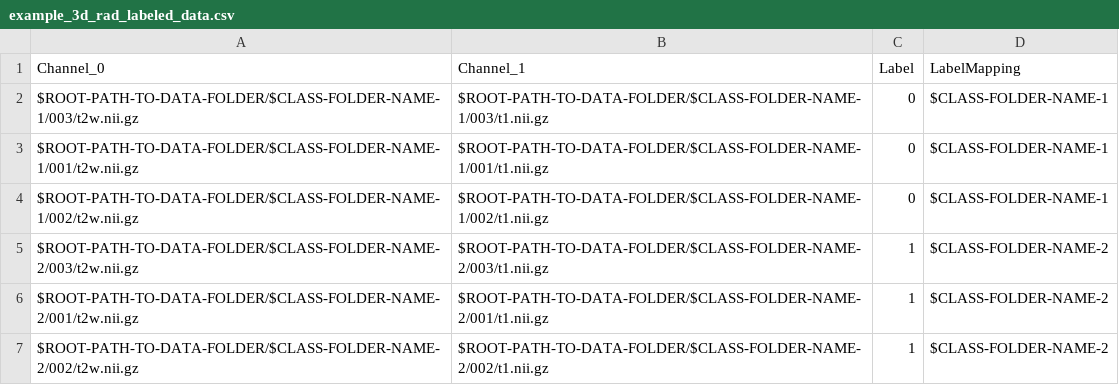
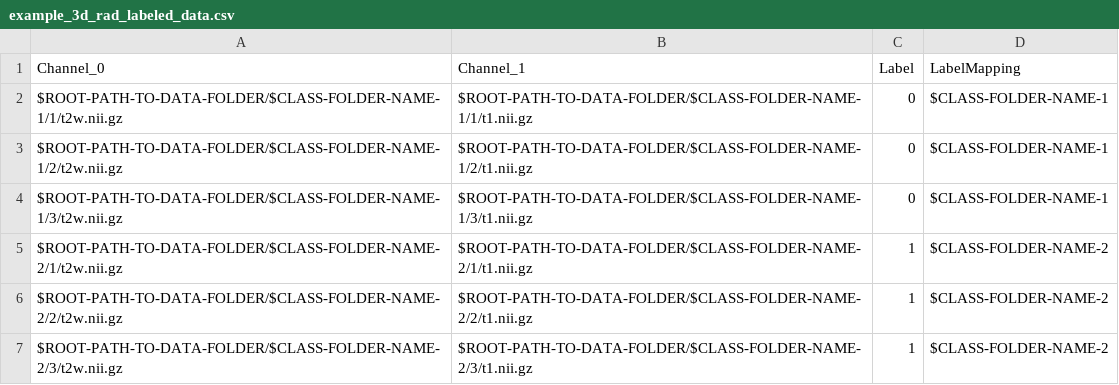
Before and after one commit to mlcommons/GaNDLF-Synth, a CSV file: samples/example_3d_rad_labeled_data.csv, drawn as a sheet.

```diff
--- a/samples/example_3d_rad_labeled_data.csv
+++ b/samples/example_3d_rad_labeled_data.csv
@@ -1,7 +1,7 @@
 Channel_0,Channel_1,Label,LabelMapping
-$ROOT-PATH-TO-DATA-FOLDER/$CLASS-FOLDER-NAME-1/003/t2w.nii.gz,$ROOT-PATH-TO-DATA-FOLDER/$CLASS-FOLDER-NAME-1/003/t1.nii.gz,0,$CLASS-FOLDER-NAME-1
-$ROOT-PATH-TO-DATA-FOLDER/$CLASS-FOLDER-NAME-1/001/t2w.nii.gz,$ROOT-PATH-TO-DATA-FOLDER/$CLASS-FOLDER-NAME-1/001/t1.nii.gz,0,$CLASS-FOLDER-NAME-1
-$ROOT-PATH-TO-DATA-FOLDER/$CLASS-FOLDER-NAME-1/002/t2w.nii.gz,$ROOT-PATH-TO-DATA-FOLDER/$CLASS-FOLDER-NAME-1/002/t1.nii.gz,0,$CLASS-FOLDER-NAME-1
-$ROOT-PATH-TO-DATA-FOLDER/$CLASS-FOLDER-NAME-2/003/t2w.nii.gz,$ROOT-PATH-TO-DATA-FOLDER/$CLASS-FOLDER-NAME-2/003/t1.nii.gz,1,$CLASS-FOLDER-NAME-2
-$ROOT-PATH-TO-DATA-FOLDER/$CLASS-FOLDER-NAME-2/001/t2w.nii.gz,$ROOT-PATH-TO-DATA-FOLDER/$CLASS-FOLDER-NAME-2/001/t1.nii.gz,1,$CLASS-FOLDER-NAME-2
-$ROOT-PATH-TO-DATA-FOLDER/$CLASS-FOLDER-NAME-2/002/t2w.nii.gz,$ROOT-PATH-TO-DATA-FOLDER/$CLASS-FOLDER-NAME-2/002/t1.nii.gz,1,$CLASS-FOLDER-NAME-2
+$ROOT-PATH-TO-DATA-FOLDER/$CLASS-FOLDER-NAME-1/1/t2w.nii.gz,$ROOT-PATH-TO-DATA-FOLDER/$CLASS-FOLDER-NAME-1/1/t1.nii.gz,0,$CLASS-FOLDER-NAME-1
+$ROOT-PATH-TO-DATA-FOLDER/$CLASS-FOLDER-NAME-1/2/t2w.nii.gz,$ROOT-PATH-TO-DATA-FOLDER/$CLASS-FOLDER-NAME-1/2/t1.nii.gz,0,$CLASS-FOLDER-NAME-1
+$ROOT-PATH-TO-DATA-FOLDER/$CLASS-FOLDER-NAME-1/3/t2w.nii.gz,$ROOT-PATH-TO-DATA-FOLDER/$CLASS-FOLDER-NAME-1/3/t1.nii.gz,0,$CLASS-FOLDER-NAME-1
+$ROOT-PATH-TO-DATA-FOLDER/$CLASS-FOLDER-NAME-2/1/t2w.nii.gz,$ROOT-PATH-TO-DATA-FOLDER/$CLASS-FOLDER-NAME-2/1/t1.nii.gz,1,$CLASS-FOLDER-NAME-2
+$ROOT-PATH-TO-DATA-FOLDER/$CLASS-FOLDER-NAME-2/2/t2w.nii.gz,$ROOT-PATH-TO-DATA-FOLDER/$CLASS-FOLDER-NAME-2/2/t1.nii.gz,1,$CLASS-FOLDER-NAME-2
+$ROOT-PATH-TO-DATA-FOLDER/$CLASS-FOLDER-NAME-2/3/t2w.nii.gz,$ROOT-PATH-TO-DATA-FOLDER/$CLASS-FOLDER-NAME-2/3/t1.nii.gz,1,$CLASS-FOLDER-NAME-2
```
Also changed, not shown: samples/example_3d_rad_unlabeled_data.csv, 6 other files.
